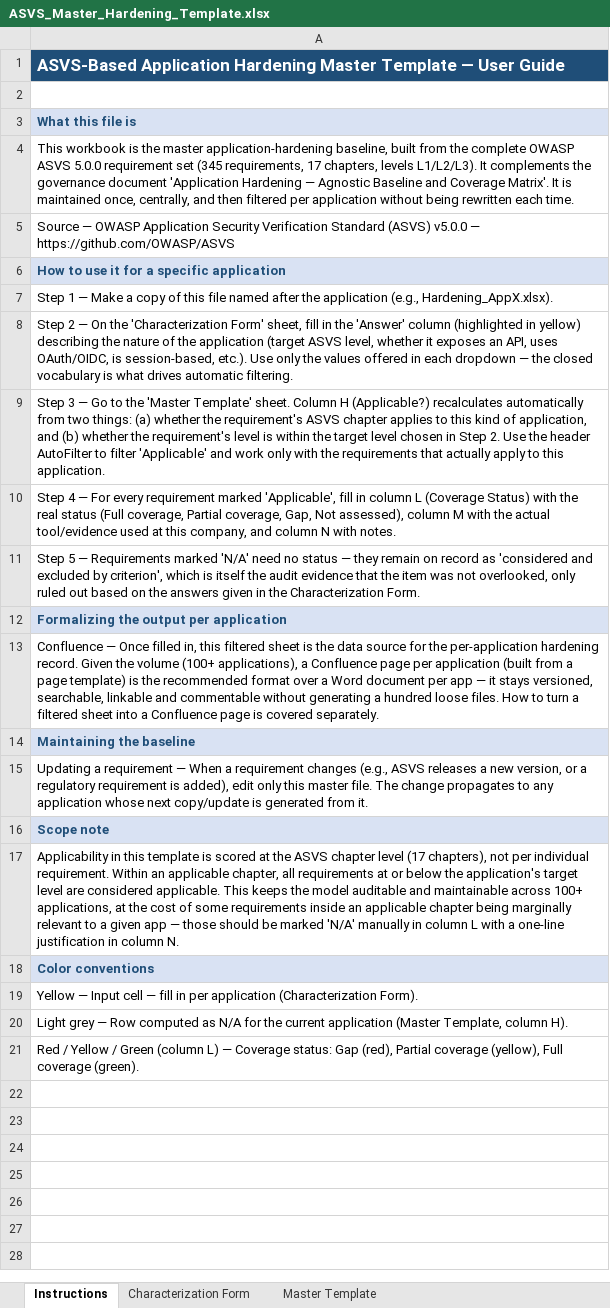
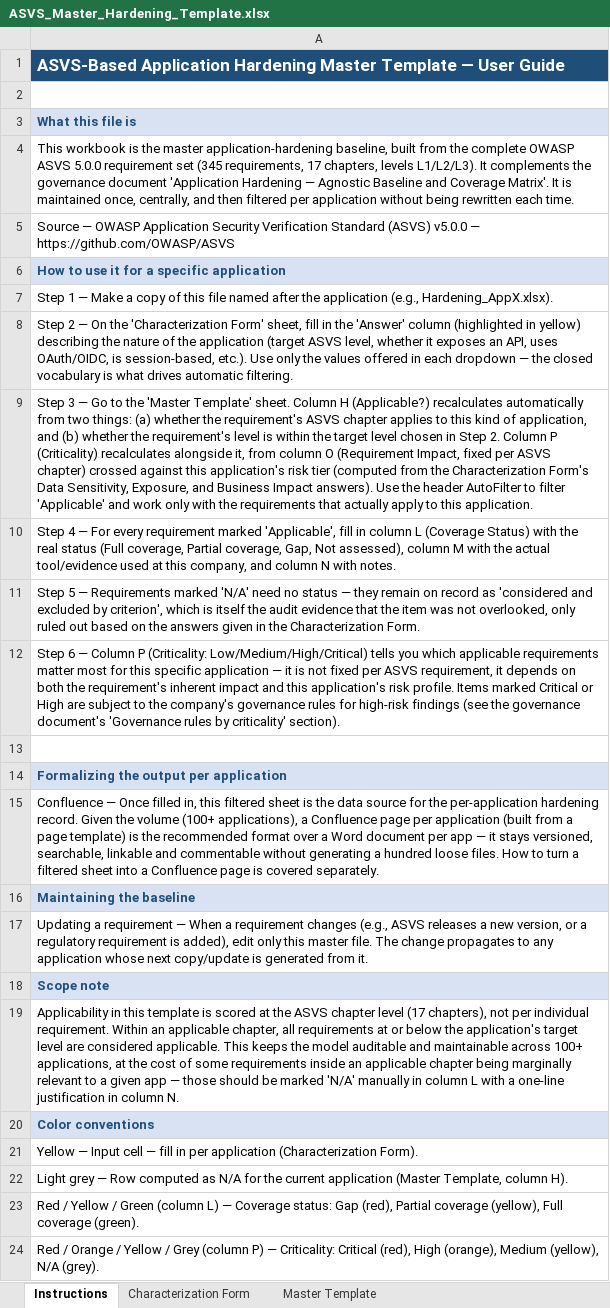
Before and after one commit to Zzanoni/app-hardening-baseline, an Excel workbook: templates/ASVS_Master_Hardening_Template.xlsx, sheet Instructions, drawn as a sheet; values as stored, in another font and other column widths than the file's, no borders; the diff names each change by its address in the sheet, - before the commit and + after, or states it on an @@ line.

```diff
--- a/templates/ASVS_Master_Hardening_Template.xlsx (sheet Instructions)
+++ b/templates/ASVS_Master_Hardening_Template.xlsx (sheet Instructions)
-A9: …Step 2. Use the…
+A9: …Step 2. Column P (Criticality) recalculates alongside it, from column O (Requirement Impact, fixed per ASVS chapter) crossed against this application's risk tier (computed from the Characterization Form's Data Sensitivity, Exposure, and Business Impact answers). Use the…
+row 12: Step 6 — Column P (Criticality: Low/Medium/High/Critical) tells you which applicable requirements matter most for this specific application — it is not fixed per ASVS requirement, it depends on both the requirement's inherent impact and this application's risk profile. Items marked Critical or High are subject to the company's governance rules for high-risk findings (see the governance document's 'Governance rules by criticality' section).
+row 13: (empty)
+row 24: Red / Orange / Yellow / Grey (column P) — Criticality: Critical (red), High (orange), Medium (yellow), N/A (grey).
```
Also changed, not shown: sheet Master Template, sheet Characterization Form, hidden cells, charts or pictures, 4 other files.
